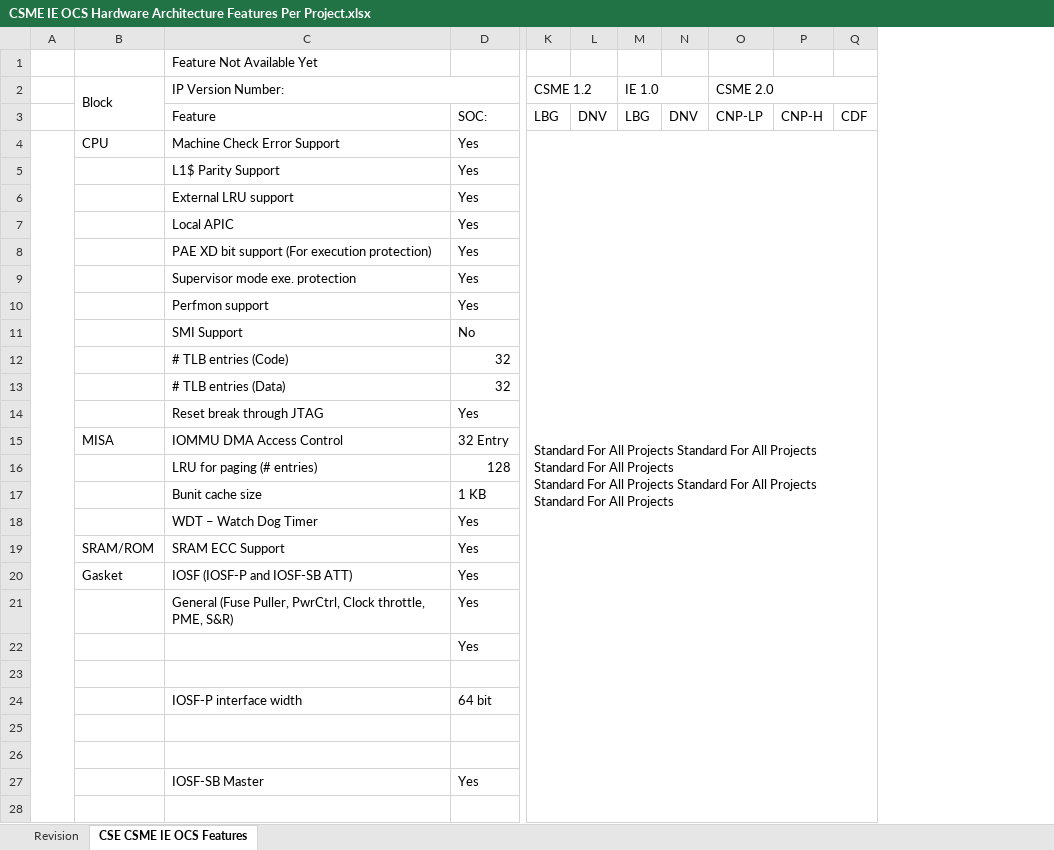
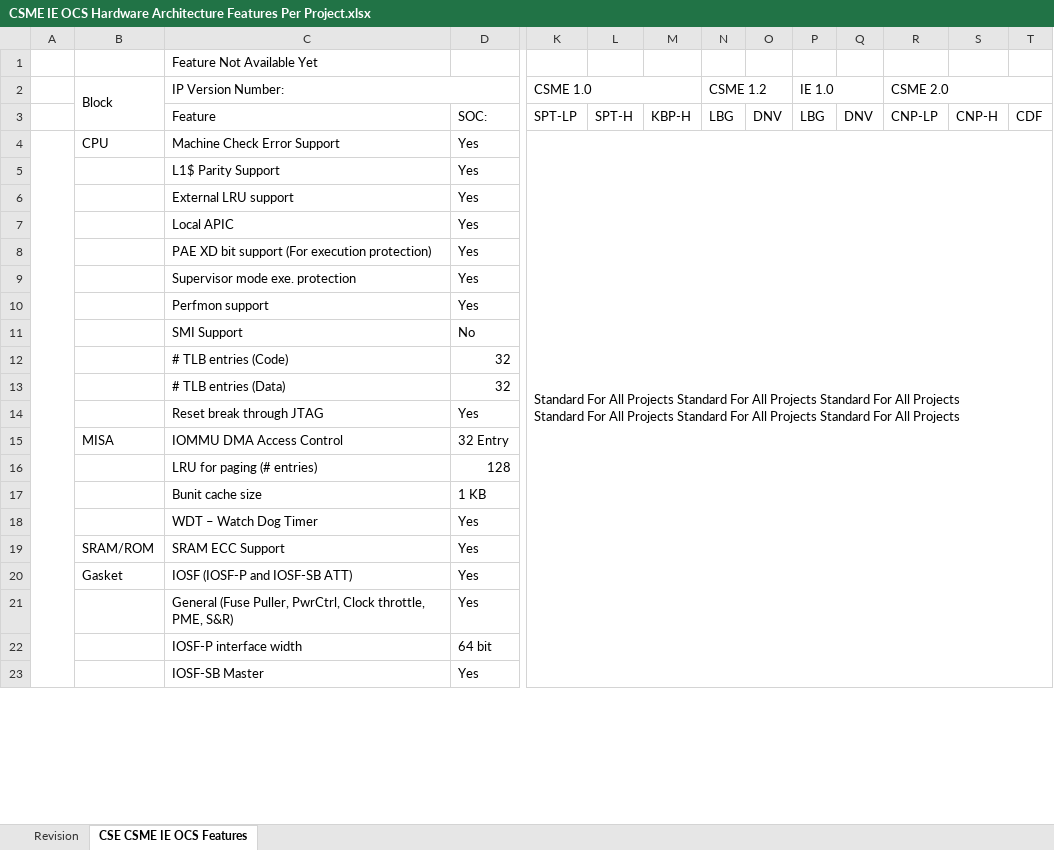
Before and after one commit to jason-ytsao/exp_submodule, an Excel workbook: ArchSpecs/Working/CSME IE OCS Hardware Architecture Features Per Project.xlsx, sheet CSE CSME IE OCS Features, drawn as a sheet; only a part is shown, gaps mark what is left out; values as stored, in another font and other column widths than the file's, no cell formats; removed rows and columns are numbered as before the commit, all else as after; rows hold the shown columns only; ↵ is a line break in a cell; the diff covers the shown part only; the diff names each change by its address in the sheet, - before the commit and + after, or states it on an @@ line.

Commit message:
.
[git-p4: depot-paths = "//depot/projects/coe/CSME/": change = 761735]

```diff
--- a/ArchSpecs/Working/CSME IE OCS Hardware Architecture Features Per Project.xlsx (sheet CSE CSME IE OCS Features)
+++ b/ArchSpecs/Working/CSME IE OCS Hardware Architecture Features Per Project.xlsx (sheet CSE CSME IE OCS Features)
+column K (CSME 1.0), rows 3-4: SPT-LP | Standard For All Projects Standard For All Projects Standard For All Projects ↵ Standard For All Projects Standard For All Projects Standard For All Projects
+column L, row 3: SPT-H
+column M, row 3: KBP-H
-N4 (CSME 1.2): Standard For All Projects Standard For All Projects Standard For All Projects ↵ Standard For All Projects Standard For All Projects Standard For All Projects
+N4 (CSME 1.2): (empty)
-K4:AB33 merged
-row 22:  |  |  | Yes
-row 23: (empty)
-row 25: (empty)
-row 26: (empty)
-row 28: (empty)
```
Also changed, not shown: 2 removed rows elsewhere in this sheet, sheet Revision, cell formats.
